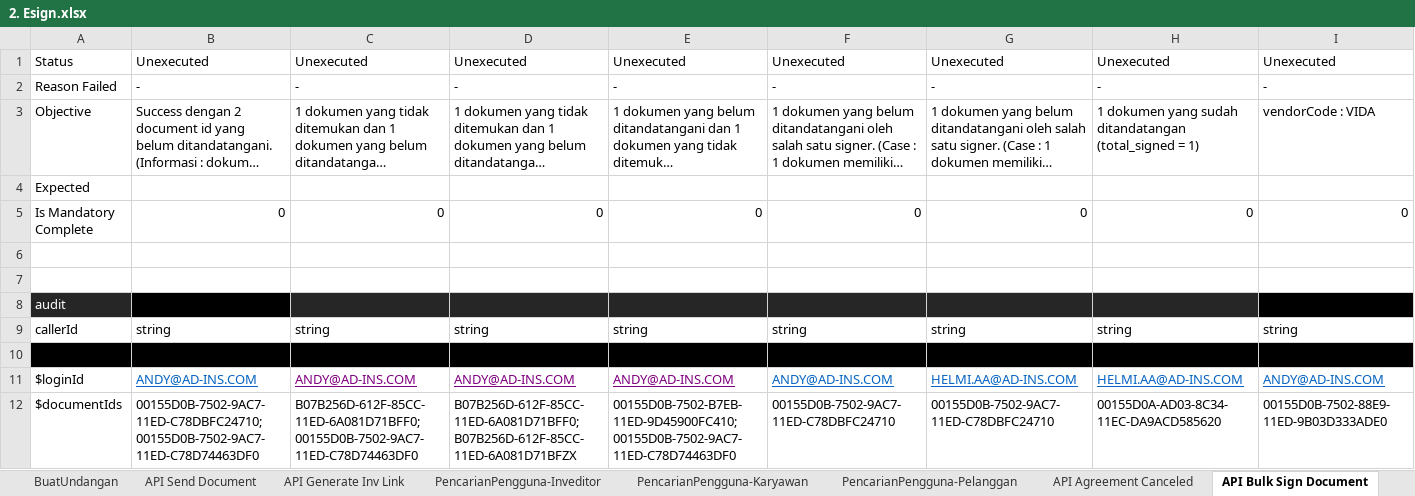
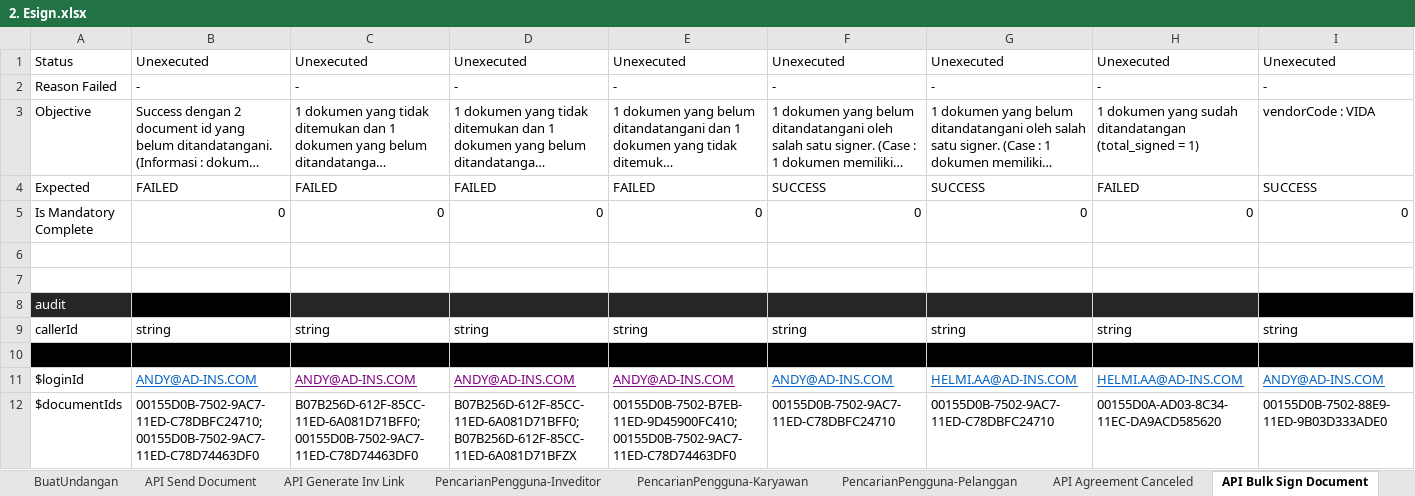
Before and after one commit to qcadins/ATeSign, an Excel workbook: Excel/2. Esign.xlsx, sheet API Bulk Sign Document, drawn as a sheet; only a part is shown; long unchanged cells end in …; values as stored, in another font and other column widths than the file's, no borders; conditional formats not drawn; the diff covers the shown part only; the diff names each change by its address in the sheet, - before the commit and + after, or states it on an @@ line.

```diff
--- a/Excel/2. Esign.xlsx (sheet API Bulk Sign Document)
+++ b/Excel/2. Esign.xlsx (sheet API Bulk Sign Document)
-B4: (empty)
+B4: FAILED
-C4: (empty)
+C4: FAILED
-D4: (empty)
+D4: FAILED
-E4: (empty)
+E4: FAILED
-F4: (empty)
+F4: SUCCESS
-G4: (empty)
+G4: SUCCESS
-H4: (empty)
+H4: FAILED
-I4: (empty)
+I4: SUCCESS
```
Also changed, not shown: 3 edited cells elsewhere in this sheet, sheet Send to Sign, sheet API Send Document, sheet DocumentMonitoring, sheet PengaturanDokumen, sheet Tenant, sheet isiSaldo, other sheet tabs, formulas that keep their value.
